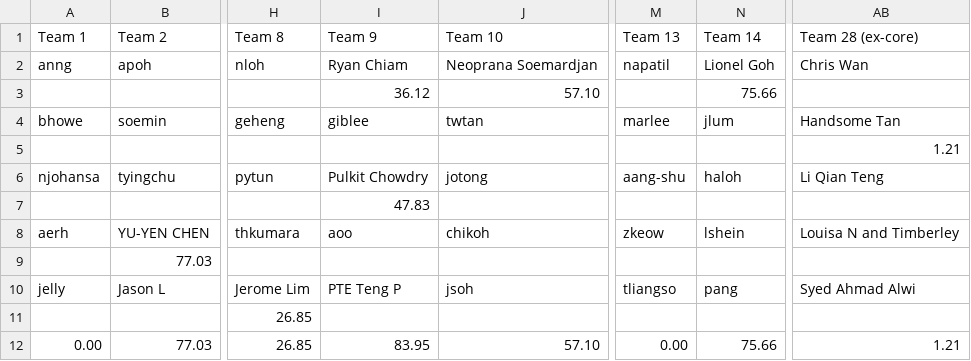
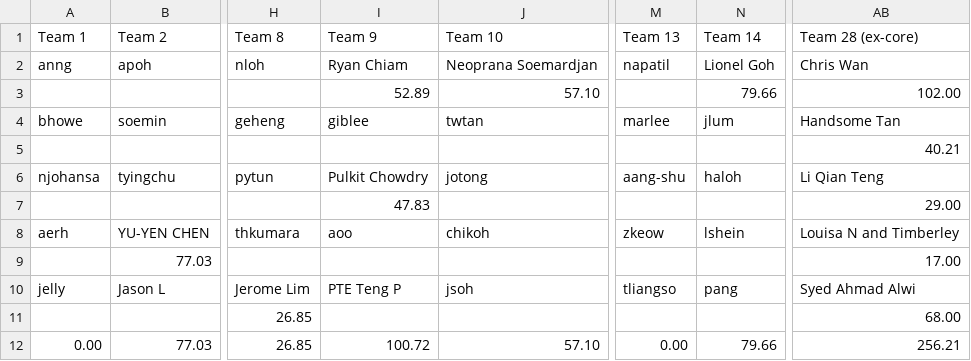
Before and after one commit to gilliorem/fit-commit, a CSV file: data/distances.csv, drawn as a sheet; only a part is shown, gaps mark what is left out; the diff names each change by its address in the sheet, - before the commit and + after, or states it on an @@ line.

```diff
--- a/data/distances.csv
+++ b/data/distances.csv
-I3 (Team 9): 36.12
+I3 (Team 9): 52.89
-N3 (Team 14): 75.66
+N3 (Team 14): 79.66
-AB3 (Team 28 (ex-core)): (empty)
+AB3 (Team 28 (ex-core)): 102.00
-AB5 (Team 28 (ex-core)): 1.21
+AB5 (Team 28 (ex-core)): 40.21
-AB7 (Team 28 (ex-core)): (empty)
+AB7 (Team 28 (ex-core)): 29.00
-AB9 (Team 28 (ex-core)): (empty)
+AB9 (Team 28 (ex-core)): 17.00
-AB11 (Team 28 (ex-core)): (empty)
+AB11 (Team 28 (ex-core)): 68.00
-I12 (Team 9): 83.95
+I12 (Team 9): 100.72
-N12 (Team 14): 75.66
+N12 (Team 14): 79.66
-AB12 (Team 28 (ex-core)): 1.21
+AB12 (Team 28 (ex-core)): 256.21
```
Also changed, not shown: data/distance-week-4.csv, 1 other file.
